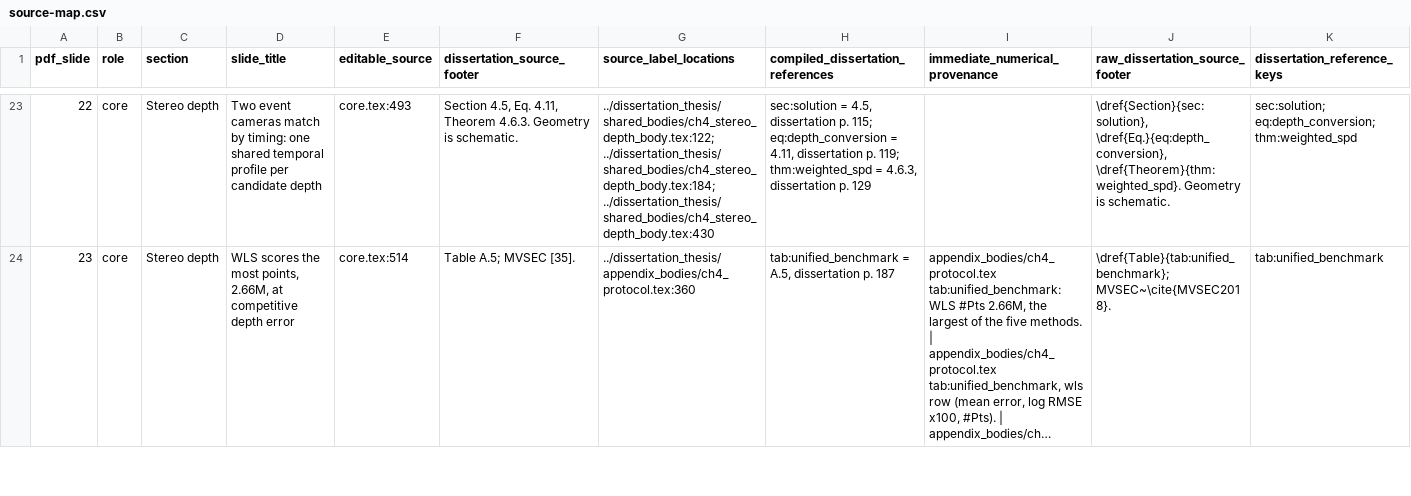
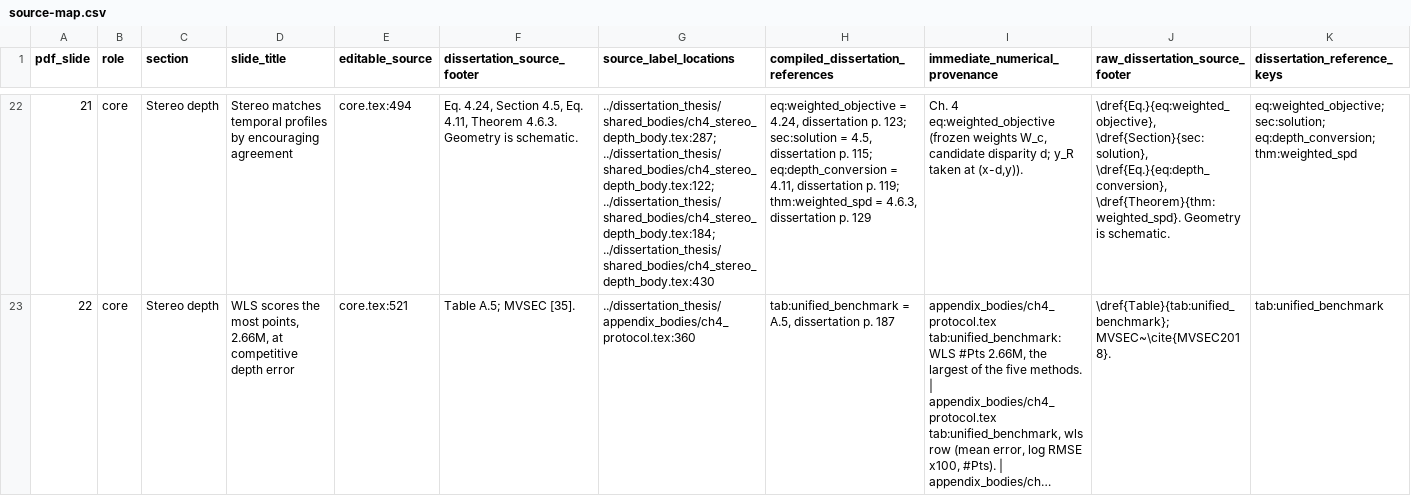
Before and after one commit to 8248902/dissertation_defense, a CSV file: source-map.csv, drawn as a sheet; only a part is shown, gaps mark what is left out; long unchanged cells end in …; addresses are those after the commit; the diff covers the shown part only; the diff names each change by its address in the sheet, - before the commit and + after, or states it on an @@ line.

Commit message:
Storyboard follow-ups: false-color office, slide 13 to Backup 84, numeric citations
- Slides 15, 16, 18, 21, 22, 25: claim-title review edits (conditioning
  comparison removed; ESAR lanes enlarged; WLS objective; synthesis table).
- Slide 3 shows all three scenes in false color (new office rendering).
- Per-core timing slide moved to Backup 84 (page 108); main talk is 24
  slides; slide, backup and page references renumbered throughout.
- Citations: Gallego footer and Antil-Di-Khatri now print numbers; the
  latter is a defense-only reference [110].
- Script index and reference pages tightened to fit one/three pages.

```diff
--- a/source-map.csv
+++ b/source-map.csv
@@ column A (pdf_slide) renumbered between rows 14 and 108 @@
-D22 (slide_title): Two event cameras match by timing: one shared temporal profile per candidate depth
+D22 (slide_title): Stereo matches temporal profiles by encouraging agreement
-E22 (editable_source): core.tex:493
+E22 (editable_source): core.tex:494
-F22 (dissertation_source_footer): Section 4.5,…
+F22 (dissertation_source_footer): Eq. 4.24, Section 4.5,…
-G22 (source_label_locations): ../dissertation_thesis/shared_bodies/ch4_stereo_depth_body.tex:122; ../dissertation_thesis/shared_bodies/ch4_stereo_depth_body.tex:184;…
+G22 (source_label_locations): ../dissertation_thesis/shared_bodies/ch4_stereo_depth_body.tex:287; ../dissertation_thesis/shared_bodies/ch4_stereo_depth_body.tex:122; ../dissertation_thesis/shared_bodies/ch4_stereo_depth_body.tex:184;…
-H22 (compiled_dissertation_references): sec:solution =…
+H22 (compiled_dissertation_references): eq:weighted_objective = 4.24, dissertation p. 123; sec:solution =…
-I22 (immediate_numerical_provenance): (empty)
+I22 (immediate_numerical_provenance): Ch. 4 eq:weighted_objective (frozen weights W_c, candidate disparity d; y_R taken at (x-d,y)).
-J22 (raw_dissertation_source_footer): \dref{Section}{sec:solution}, \dref{Eq.}{eq:depth_conversion},…
+J22 (raw_dissertation_source_footer): \dref{Eq.}{eq:weighted_objective}, \dref{Section}{sec:solution}, \dref{Eq.}{eq:depth_conversion},…
-K22 (dissertation_reference_keys): sec:solution; eq:depth_conversion;…
+K22 (dissertation_reference_keys): eq:weighted_objective; sec:solution; eq:depth_conversion;…
-E23 (editable_source): core.tex:514
+E23 (editable_source): core.tex:521
```
Also changed, not shown: 1 added row, 1 removed row and 34 edited cells elsewhere in this file, anki/defense-oral.tsv, 28 other files.
